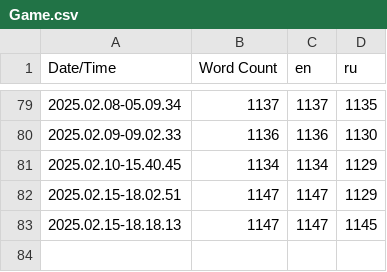
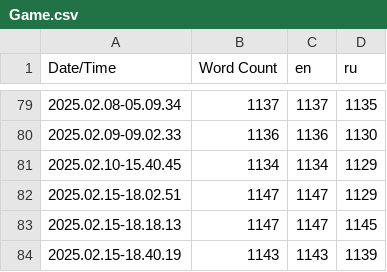
Before and after one commit to AD1AN/SkyCraft, a CSV file: Content/Localization/Game/Game.csv, drawn as a sheet; only a part is shown, gaps mark what is left out.

```diff
--- a/Content/Localization/Game/Game.csv
+++ b/Content/Localization/Game/Game.csv
@@ -83 +83,2 @@ Date/Time,Word Count,en,ru
 2025.02.15-18.18.13,1147,1147,1145
+2025.02.15-18.40.19,1143,1143,1139
```
Also changed, not shown: 42 other files.
